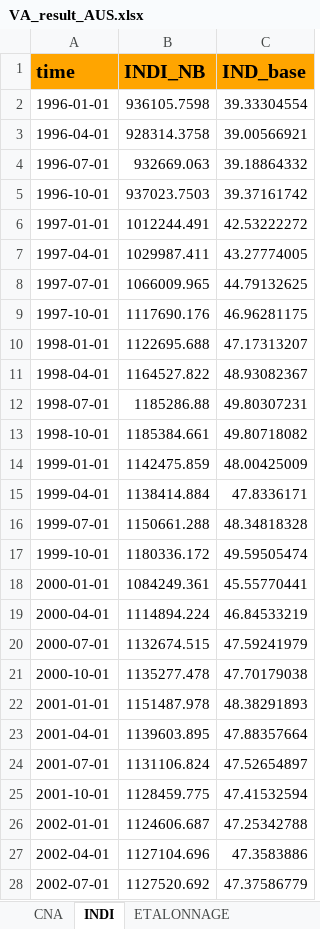
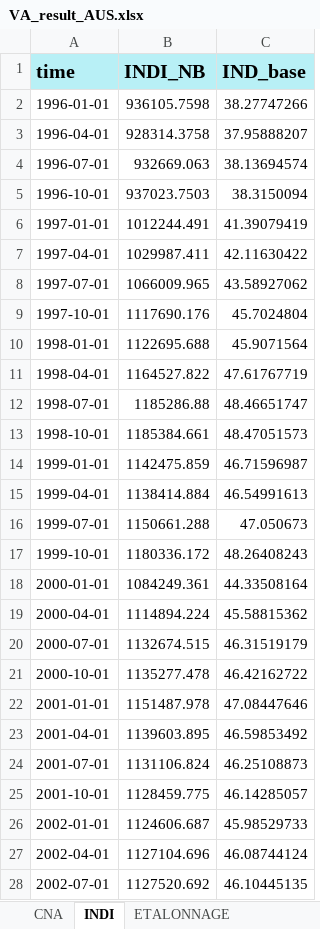
Before and after one commit to luckymaxtser/Compte_trim, an Excel workbook: VA_result_AUS.xlsx, sheet INDI, drawn as a sheet; only a part is shown; values as stored, in another font and other column widths than the file's, no borders; the diff covers the shown part only; the diff names each change by its address in the sheet, - before the commit and + after, or states it on an @@ line.

```diff
--- a/VA_result_AUS.xlsx (sheet INDI)
+++ b/VA_result_AUS.xlsx (sheet INDI)
-A1:C1 fill: #FFA500
+A1:C1 fill: #B8F0F6
-C2 (IND_base): 39.33304554
+C2 (IND_base): 38.27747266
-C3 (IND_base): 39.00566921
+C3 (IND_base): 37.95888207
-C4 (IND_base): 39.18864332
+C4 (IND_base): 38.13694574
-C5 (IND_base): 39.37161742
+C5 (IND_base): 38.3150094
-C6 (IND_base): 42.53222272
+C6 (IND_base): 41.39079419
-C7 (IND_base): 43.27774005
+C7 (IND_base): 42.11630422
-C8 (IND_base): 44.79132625
+C8 (IND_base): 43.58927062
-C9 (IND_base): 46.96281175
+C9 (IND_base): 45.7024804
-C10 (IND_base): 47.17313207
+C10 (IND_base): 45.9071564
-C11 (IND_base): 48.93082367
+C11 (IND_base): 47.61767719
-C12 (IND_base): 49.80307231
+C12 (IND_base): 48.46651747
-C13 (IND_base): 49.80718082
+C13 (IND_base): 48.47051573
-C14 (IND_base): 48.00425009
+C14 (IND_base): 46.71596987
-C15 (IND_base): 47.8336171
+C15 (IND_base): 46.54991613
-C16 (IND_base): 48.34818328
+C16 (IND_base): 47.050673
-C17 (IND_base): 49.59505474
+C17 (IND_base): 48.26408243
-C18 (IND_base): 45.55770441
+C18 (IND_base): 44.33508164
-C19 (IND_base): 46.84533219
+C19 (IND_base): 45.58815362
-C20 (IND_base): 47.59241979
+C20 (IND_base): 46.31519179
-C21 (IND_base): 47.70179038
+C21 (IND_base): 46.42162722
-C22 (IND_base): 48.38291893
+C22 (IND_base): 47.08447646
-C23 (IND_base): 47.88357664
+C23 (IND_base): 46.59853492
-C24 (IND_base): 47.52654897
+C24 (IND_base): 46.25108873
-C25 (IND_base): 47.41532594
+C25 (IND_base): 46.14285057
-C26 (IND_base): 47.25342788
+C26 (IND_base): 45.98529733
-C27 (IND_base): 47.3583886
+C27 (IND_base): 46.08744124
-C28 (IND_base): 47.37586779
+C28 (IND_base): 46.10445135
```
Also changed, not shown: 16 added rows and 124 edited cells elsewhere in this sheet, sheet CALAGE, sheet PREVISION, sheet VATRIM, sheet ETALONNAGE, sheet RESIDUS, sheet CNA.
